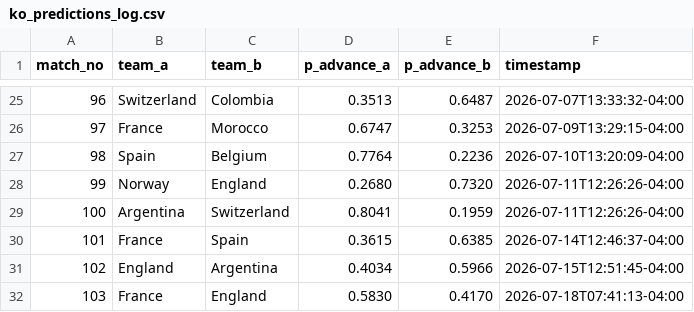
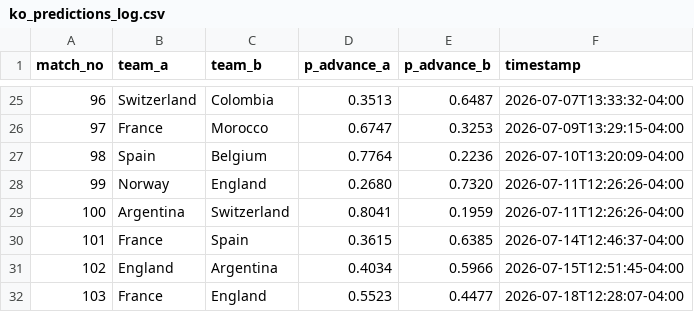
Before and after one commit to alxgriff/wc26-hub, a CSV file: data/ko_predictions_log.csv, drawn as a sheet; only a part is shown, gaps mark what is left out.

```diff
--- a/data/ko_predictions_log.csv
+++ b/data/ko_predictions_log.csv
@@ -31,2 +31,2 @@
 102,England,Argentina,0.4034,0.5966,2026-07-15T12:51:45-04:00
-103,France,England,0.5830,0.4170,2026-07-18T07:41:13-04:00
+103,France,England,0.5523,0.4477,2026-07-18T12:28:07-04:00
```
Also changed, not shown: 7 other files.
